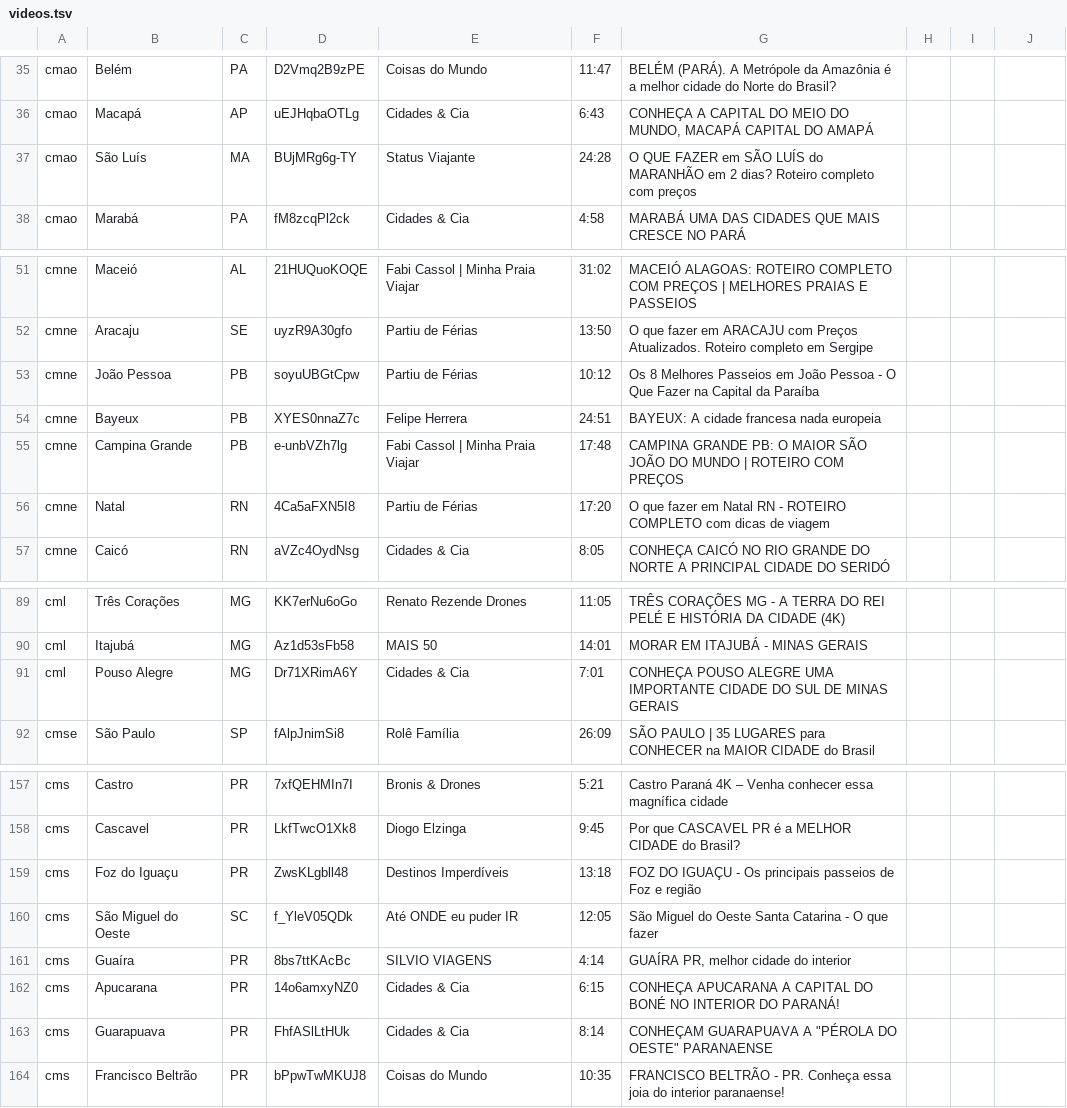
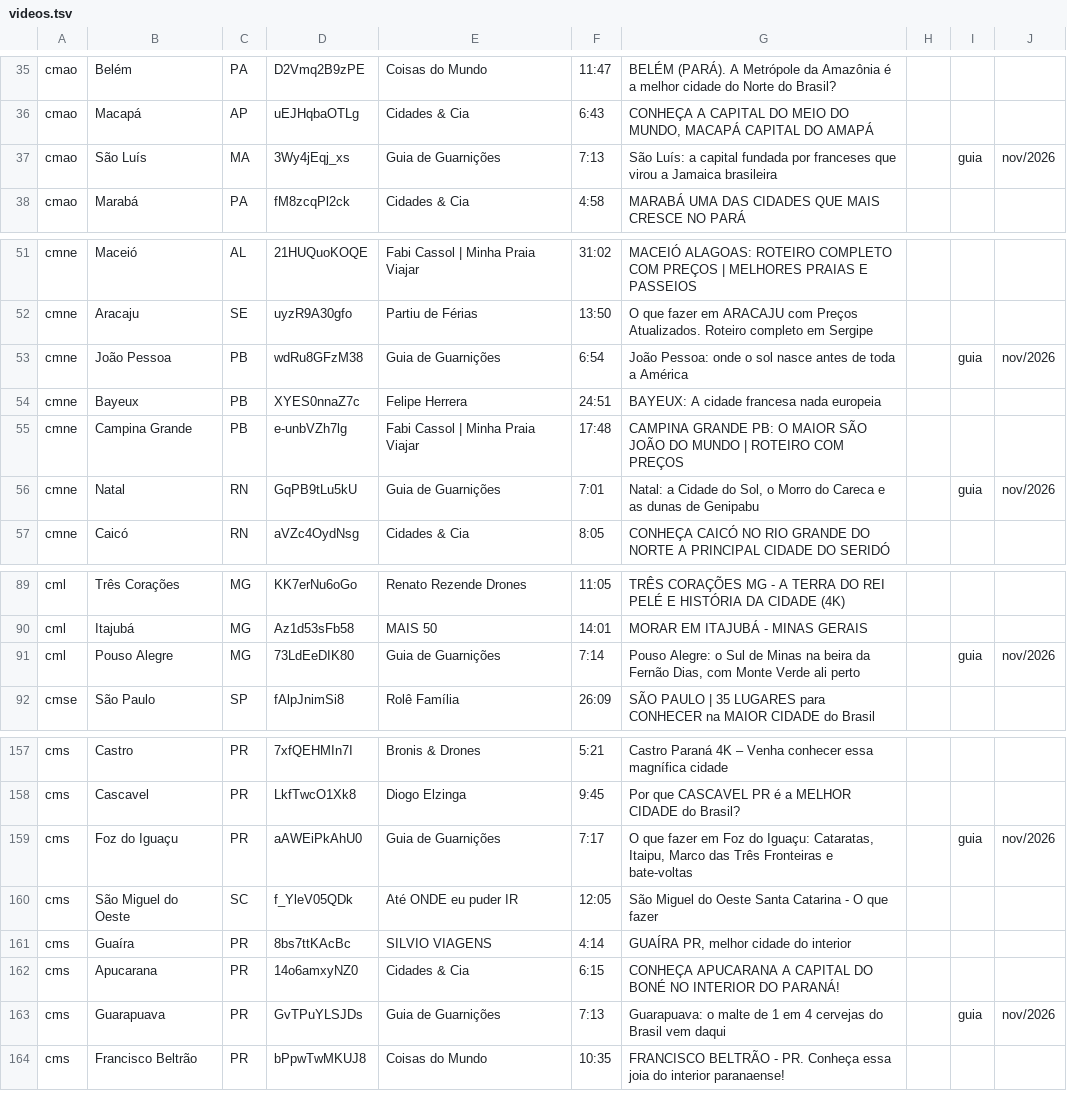
Before and after one commit to hapest1/guia-de-guarnicoes, a TSV file: dados/videos.tsv, drawn as a sheet; only a part is shown, gaps mark what is left out; the diff covers the shown part only.

```diff
--- a/dados/videos.tsv
+++ b/dados/videos.tsv
@@ -36,3 +36,3 @@ cmao	Belém	PA	D2Vmq2B9zPE	Coisas do Mundo	11:47	BELÉM (PARÁ). A Metrópole da
 cmao	Macapá	AP	uEJHqbaOTLg	Cidades & Cia	6:43	CONHEÇA A CAPITAL DO MEIO DO MUNDO, MACAPÁ CAPITAL DO AMAPÁ
-cmao	São Luís	MA	BUjMRg6g-TY	Status Viajante	24:28	O QUE FAZER em SÃO LUÍS do MARANHÃO em 2 dias? Roteiro completo com preços
+cmao	São Luís	MA	3Wy4jEqj_xs	Guia de Guarnições	7:13	São Luís: a capital fundada por franceses que virou a Jamaica brasileira		guia	nov/2026
 cmao	Marabá	PA	fM8zcqPl2ck	Cidades & Cia	4:58	MARABÁ UMA DAS CIDADES QUE MAIS CRESCE NO PARÁ
@@ -52,6 +52,6 @@ cmne	Maceió	AL	21HUQuoKOQE	Fabi Cassol | Minha Praia Viajar	31:02	MACEIÓ ALAGO
 cmne	Aracaju	SE	uyzR9A30gfo	Partiu de Férias	13:50	O que fazer em ARACAJU com Preços Atualizados. Roteiro completo em Sergipe
-cmne	João Pessoa	PB	soyuUBGtCpw	Partiu de Férias	10:12	Os 8 Melhores Passeios em João Pessoa - O Que Fazer na Capital da Paraíba
+cmne	João Pessoa	PB	wdRu8GFzM38	Guia de Guarnições	6:54	João Pessoa: onde o sol nasce antes de toda a América		guia	nov/2026
 cmne	Bayeux	PB	XYES0nnaZ7c	Felipe Herrera	24:51	BAYEUX: A cidade francesa nada europeia
 cmne	Campina Grande	PB	e-unbVZh7lg	Fabi Cassol | Minha Praia Viajar	17:48	CAMPINA GRANDE PB: O MAIOR SÃO JOÃO DO MUNDO | ROTEIRO COM PREÇOS
-cmne	Natal	RN	4Ca5aFXN5I8	Partiu de Férias	17:20	O que fazer em Natal RN - ROTEIRO COMPLETO com dicas de viagem
+cmne	Natal	RN	GqPB9tLu5kU	Guia de Guarnições	7:01	Natal: a Cidade do Sol, o Morro do Careca e as dunas de Genipabu		guia	nov/2026
 cmne	Caicó	RN	aVZc4OydNsg	Cidades & Cia	8:05	CONHEÇA CAICÓ NO RIO GRANDE DO NORTE A PRINCIPAL CIDADE DO SERIDÓ
@@ -90,3 +90,3 @@ cml	Três Corações	MG	KK7erNu6oGo	Renato Rezende Drones	11:05	TRÊS CORAÇÕES
 cml	Itajubá	MG	Az1d53sFb58	MAIS 50	14:01	MORAR EM ITAJUBÁ - MINAS GERAIS
-cml	Pouso Alegre	MG	Dr71XRimA6Y	Cidades & Cia	7:01	CONHEÇA POUSO ALEGRE UMA IMPORTANTE CIDADE DO SUL DE MINAS GERAIS
+cml	Pouso Alegre	MG	73LdEeDIK80	Guia de Guarnições	7:14	Pouso Alegre: o Sul de Minas na beira da Fernão Dias, com Monte Verde ali perto		guia	nov/2026
 cmse	São Paulo	SP	fAlpJnimSi8	Rolê Família	26:09	SÃO PAULO | 35 LUGARES para CONHECER na MAIOR CIDADE do Brasil
@@ -158,3 +158,3 @@ cms	Castro	PR	7xfQEHMIn7I	Bronis & Drones	5:21	Castro Paraná 4K – Venha conhe
 cms	Cascavel	PR	LkfTwcO1Xk8	Diogo Elzinga	9:45	Por que CASCAVEL PR é a MELHOR CIDADE do Brasil?
-cms	Foz do Iguaçu	PR	ZwsKLgbll48	Destinos Imperdíveis	13:18	FOZ DO IGUAÇU - Os principais passeios de Foz e região
+cms	Foz do Iguaçu	PR	aAWEiPkAhU0	Guia de Guarnições	7:17	O que fazer em Foz do Iguaçu: Cataratas, Itaipu, Marco das Três Fronteiras e bate-voltas		guia	nov/2026
 cms	São Miguel do Oeste	SC	f_YleV05QDk	Até ONDE eu puder IR	12:05	São Miguel do Oeste Santa Catarina - O que fazer
@@ -162,3 +162,3 @@ cms	Guaíra	PR	8bs7ttKAcBc	SILVIO VIAGENS	4:14	GUAÍRA PR, melhor cidade do inte
 cms	Apucarana	PR	14o6amxyNZ0	Cidades & Cia	6:15	CONHEÇA APUCARANA A CAPITAL DO BONÉ NO INTERIOR DO PARANÁ!
-cms	Guarapuava	PR	FhfASlLtHUk	Cidades & Cia	8:14	CONHEÇAM GUARAPUAVA A "PÉROLA DO OESTE" PARANAENSE
+cms	Guarapuava	PR	GvTPuYLSJDs	Guia de Guarnições	7:13	Guarapuava: o malte de 1 em 4 cervejas do Brasil vem daqui		guia	nov/2026
 cms	Francisco Beltrão	PR	bPpwTwMKUJ8	Coisas do Mundo	10:35	FRANCISCO BELTRÃO - PR. Conheça essa joia do interior paranaense!
```
Also changed, not shown: 48 edited cells elsewhere in this file, 14 other files.
